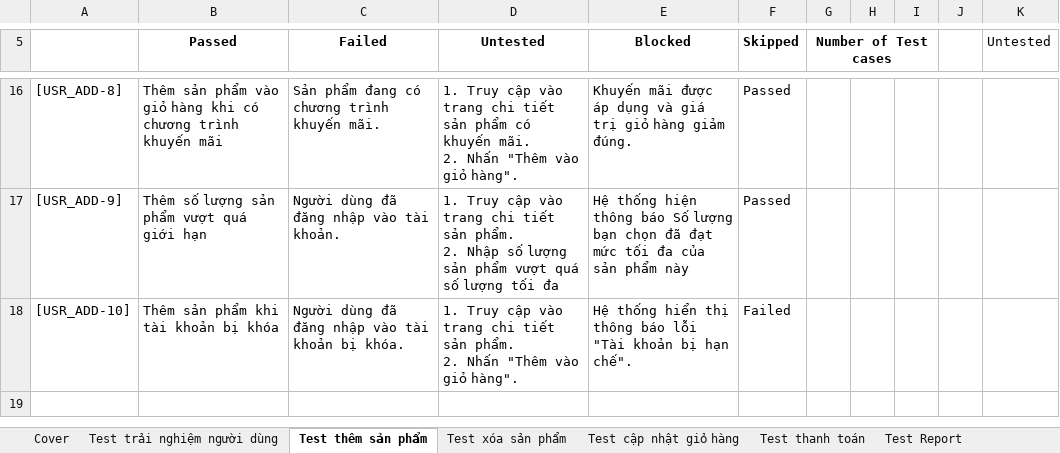
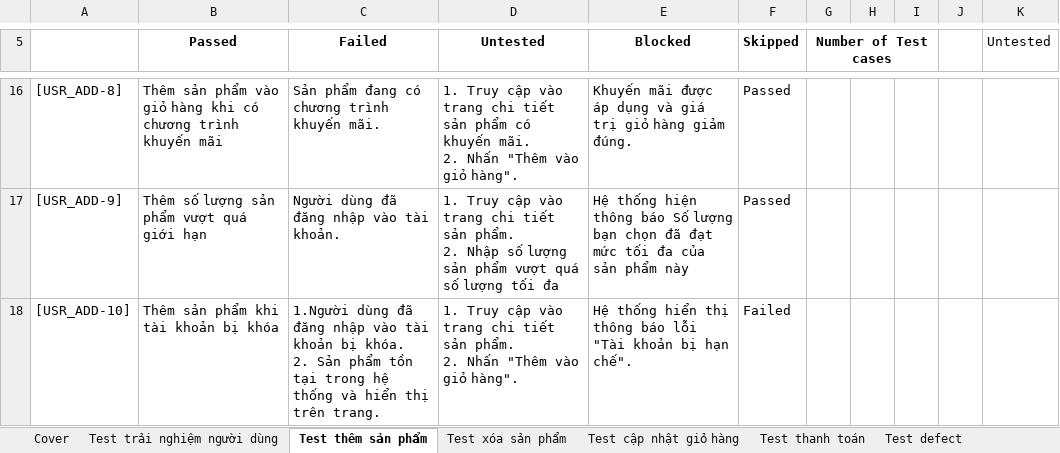
Before and after one commit to TravisHuy/SoftwareTesting_Nhom22_2024, an Excel workbook: TestCase/Group22_20130271_DangVuHung_TestCase.xlsx, sheet Test thêm sản phẩm, drawn as a sheet; only a part is shown, gaps mark what is left out; values as stored, in another font and other column widths than the file's, no borders; table styles not drawn; ↵ is a line break in a cell; the diff names each change by its address in the sheet, - before the commit and + after, or states it on an @@ line.

```diff
--- a/TestCase/Group22_20130271_DangVuHung_TestCase.xlsx (sheet Test thêm sản phẩm)
+++ b/TestCase/Group22_20130271_DangVuHung_TestCase.xlsx (sheet Test thêm sản phẩm)
+sheet tab: Test defect
-C18 (Failed): Người dùng đã đăng nhập vào tài khoản bị khóa.
+C18 (Failed): 1.Người dùng đã đăng nhập vào tài khoản bị khóa. ↵ 2. Sản phẩm tồn tại trong hệ thống và hiển thị trên trang.
```
Also changed, not shown: 1 other file.
